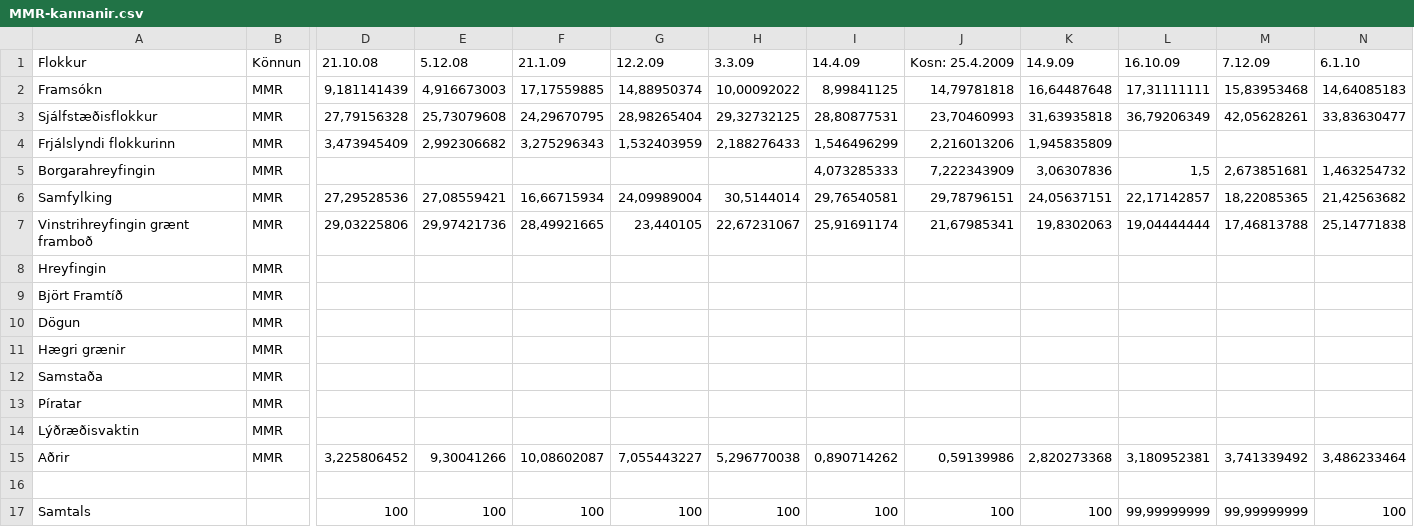
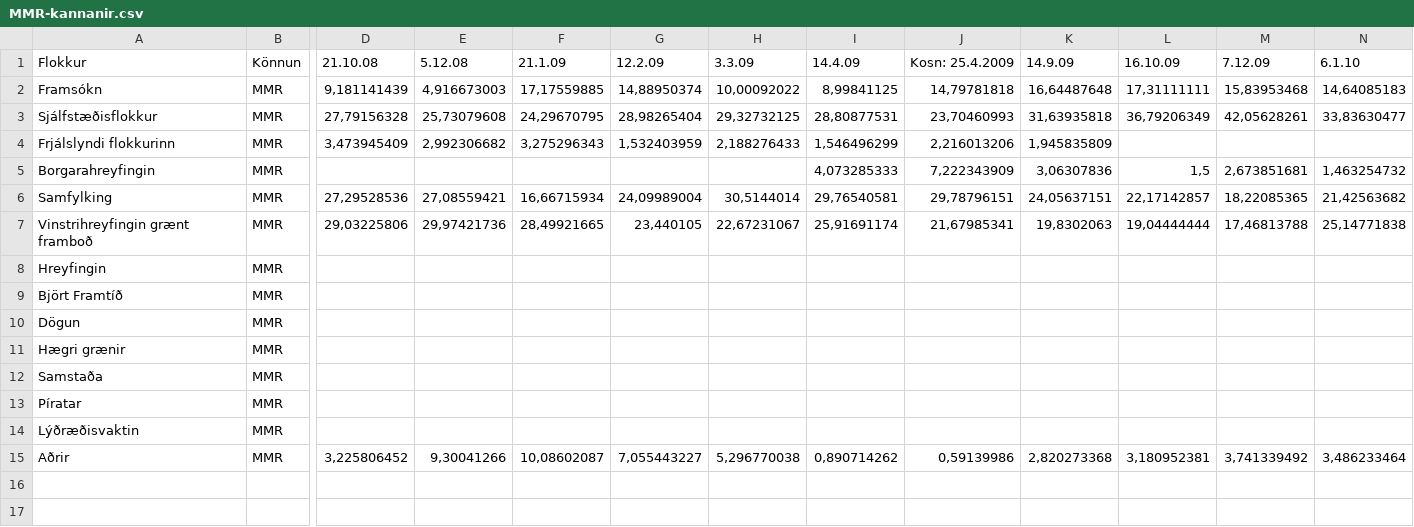
Before and after one commit to pallih/kannanir, a CSV file: Alþingi/MMR/MMR-kannanir.csv, drawn as a sheet; only a part is shown, gaps mark what is left out; rows hold the shown columns only; the diff names each change by its address in the sheet, - before the commit and + after, or states it on an @@ line.

Commit message:
mmr kannanir transposed for import to kannanir-master.xlsx

```diff
--- a/Alþingi/MMR/MMR-kannanir.csv
+++ b/Alþingi/MMR/MMR-kannanir.csv
-row 16: (empty)
-row 17: Samtals |  | 100 | 100 | 100 | 100 | 100 | 100 | 100 | 100 | 99,99999999 | 99,99999999 | 100
```
Also changed, not shown: 2 other files.
